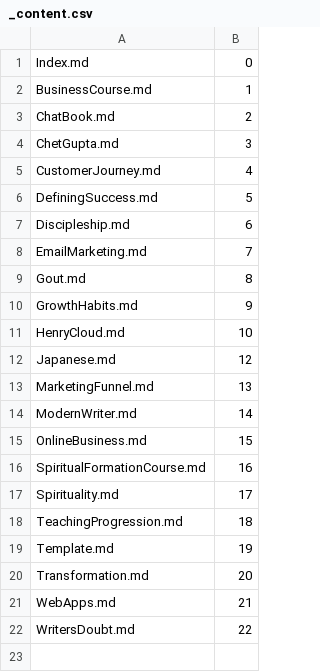
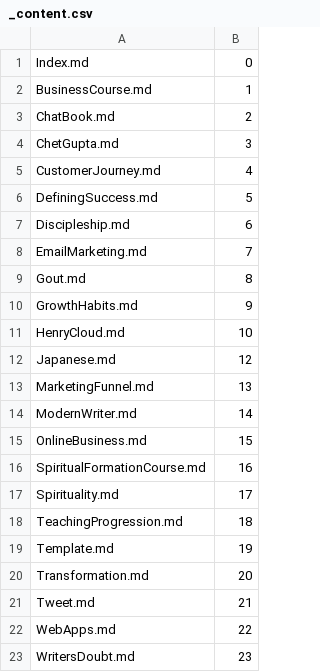
Before and after one commit to Mark-Seaman/DigitalOcean-2023, a CSV file: Documents/shrinking-world.com/ai/_content.csv, drawn as a sheet.

Commit message:
ai tweets

```diff
--- a/Documents/shrinking-world.com/ai/_content.csv
+++ b/Documents/shrinking-world.com/ai/_content.csv
@@ -20,3 +20,4 @@ Template.md,19
 Transformation.md,20
-WebApps.md,21
-WritersDoubt.md,22
+Tweet.md,21
+WebApps.md,22
+WritersDoubt.md,23
```
Also changed, not shown: 11 other files.
